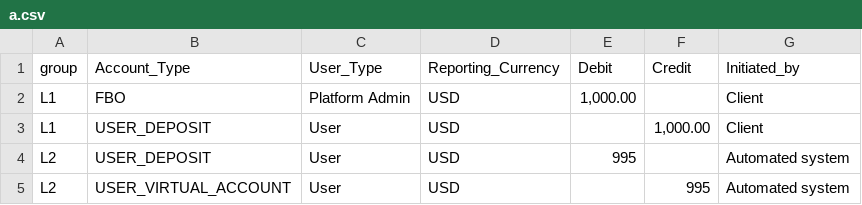
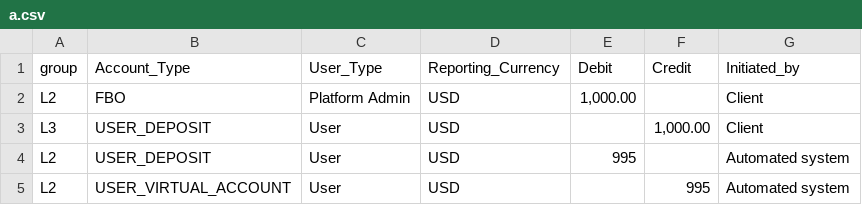
Before and after one commit to coder-shankar/code-generator, a CSV file: src/main/resources/a.csv, drawn as a sheet.

```diff
--- a/src/main/resources/a.csv
+++ b/src/main/resources/a.csv
@@ -1,4 +1,4 @@
 group,Account_Type,User_Type,Reporting_Currency,Debit,Credit,Initiated_by
-L1,FBO,Platform Admin,USD,"1,000.00",,Client
-L1,USER_DEPOSIT,User,USD,,"1,000.00",Client
+L2,FBO,Platform Admin,USD,"1,000.00",,Client
+L3,USER_DEPOSIT,User,USD,,"1,000.00",Client
 L2,USER_DEPOSIT,User,USD,995,,Automated system
```
Also changed, not shown: 1 other file.
